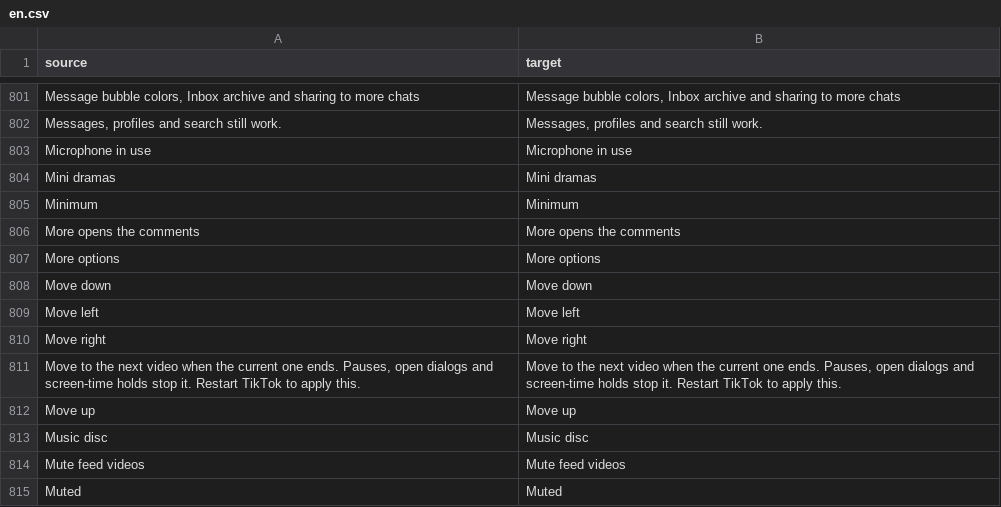
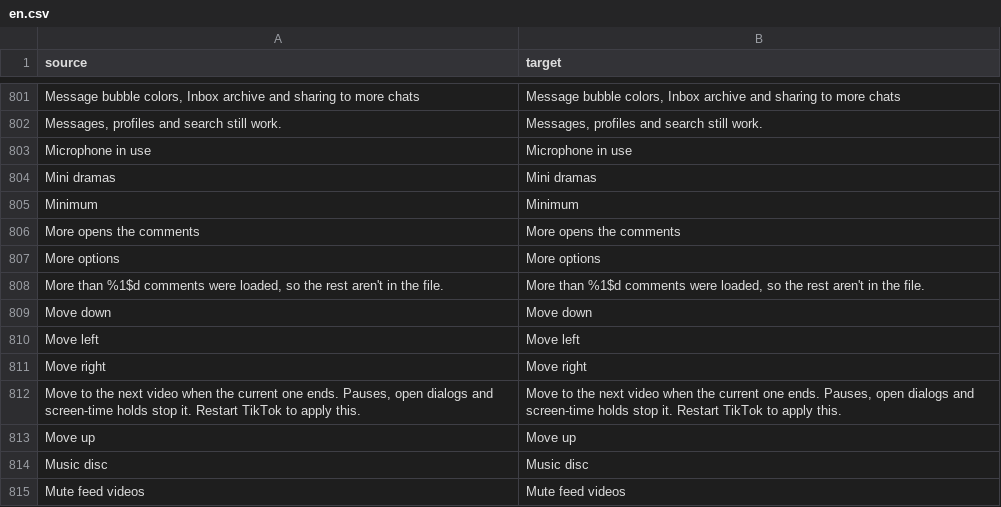
Before and after one commit to SA-SUJON/HushFeed, a CSV file: extensions/tiktok/src/main/l10n/en.csv, drawn as a sheet; only a part is shown, gaps mark what is left out; the shorter side is filled out with more unchanged rows.

Commit message:
fix(comments): keep exported comments from running as formulas
A comment starting with =, +, -, @, tab or CR went into the CSV as is,
and a spreadsheet runs such a cell (=HYPERLINK, =IMPORTXML). Those
fields now lead with an apostrophe. A sheet past the 2,000 comments the
search keeps says so in the JSON header and the notice instead of
passing for everything loaded. The picker's answer survives a rotation
or theme change, and an empty file left by a restarted process is
removed. The count beside the buttons is worked out only when the
loaded set grows, not on every row bind.

```diff
--- a/extensions/tiktok/src/main/l10n/en.csv
+++ b/extensions/tiktok/src/main/l10n/en.csv
@@ -807,2 +807,3 @@ More opens the comments,More opens the comments
 More options,More options
+"More than %1$d comments were loaded, so the rest aren't in the file.","More than %1$d comments were loaded, so the rest aren't in the file."
 Move down,Move down
```
Also changed, not shown: extensions/tiktok/src/main/l10n/az.tsv, extensions/tiktok/src/main/l10n/de.tsv, 10 other files.
